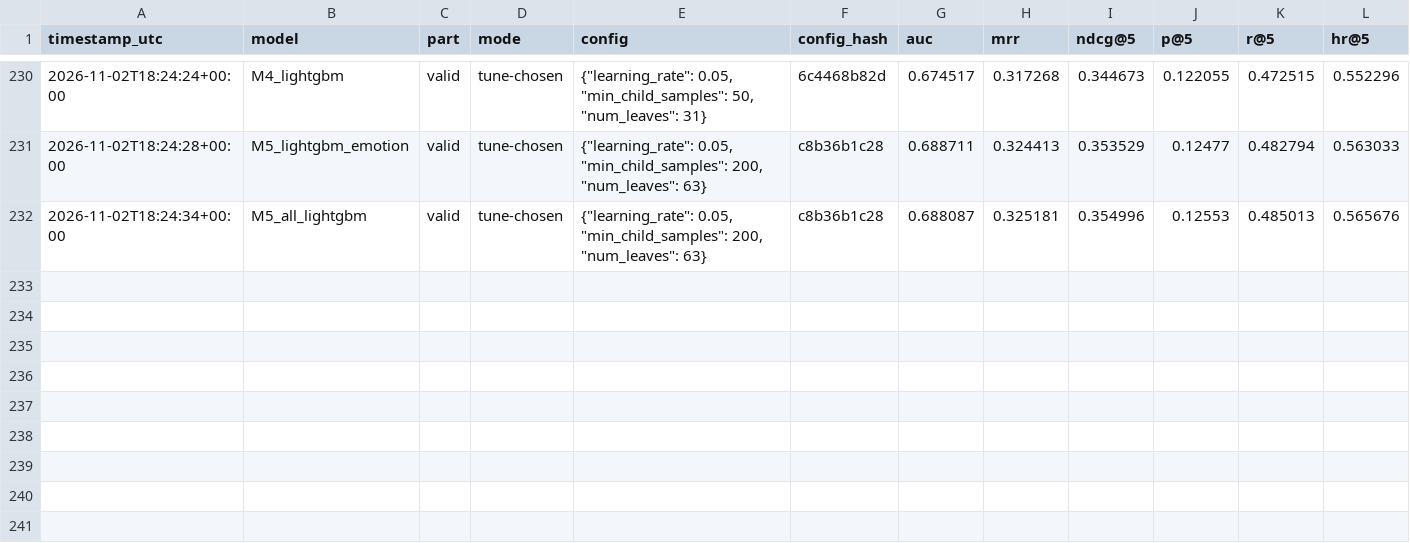
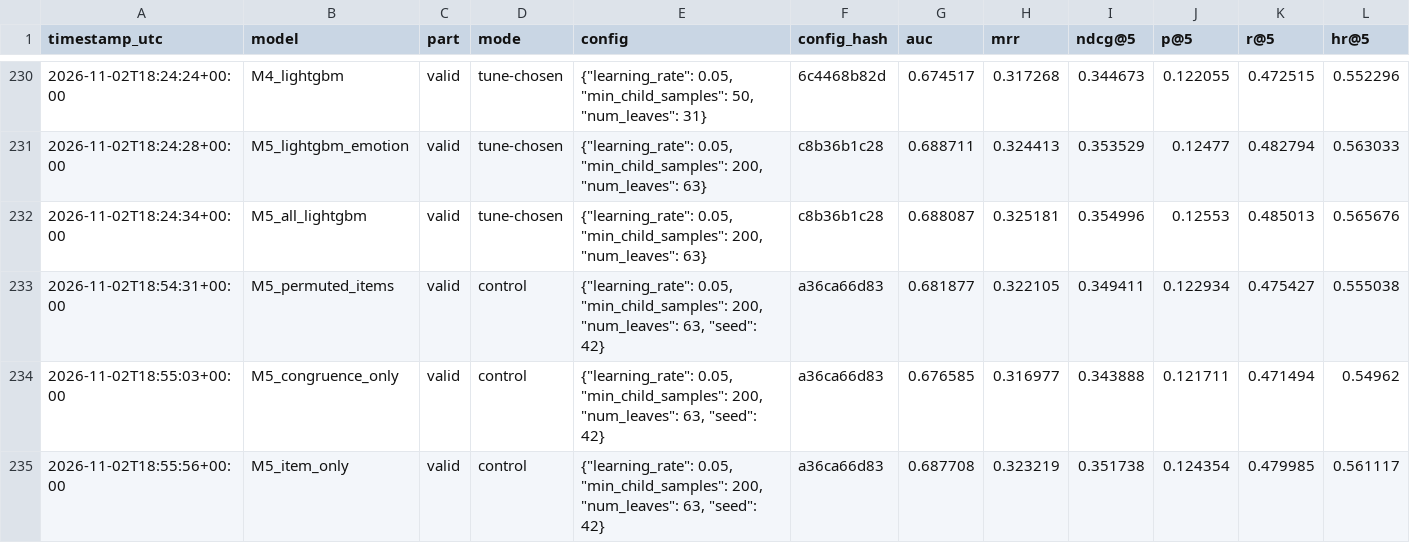
Before and after one commit to smit-savaliya-dev/beyond-keywords-emotion-aware-ad-ranking, a CSV file: results/tables/runs_log.csv, drawn as a sheet; only a part is shown, gaps mark what is left out; rows hold the shown columns only; the diff names each change by its address in the sheet, - before the commit and + after, or states it on an @@ line.

```diff
--- a/results/tables/runs_log.csv
+++ b/results/tables/runs_log.csv
+row 233: 2026-11-02T18:54:31+00:00 | M5_permuted_items | valid | control | {"learning_rate": 0.05, "min_child_samples": 200, "num_leaves": 63, "seed": 42} | a36ca66d83 | 0.681877 | 0.322105 | 0.349411 | 0.122934 | 0.475427 | 0.555038
+row 234: 2026-11-02T18:55:03+00:00 | M5_congruence_only | valid | control | {"learning_rate": 0.05, "min_child_samples": 200, "num_leaves": 63, "seed": 42} | a36ca66d83 | 0.676585 | 0.316977 | 0.343888 | 0.121711 | 0.471494 | 0.54962
+row 235: 2026-11-02T18:55:56+00:00 | M5_item_only | valid | control | {"learning_rate": 0.05, "min_child_samples": 200, "num_leaves": 63, "seed": 42} | a36ca66d83 | 0.687708 | 0.323219 | 0.351738 | 0.124354 | 0.479985 | 0.561117
```
Also changed, not shown: results/tables/m4m5_user_level.csv, results/tables/summary.csv, 8 other files.
